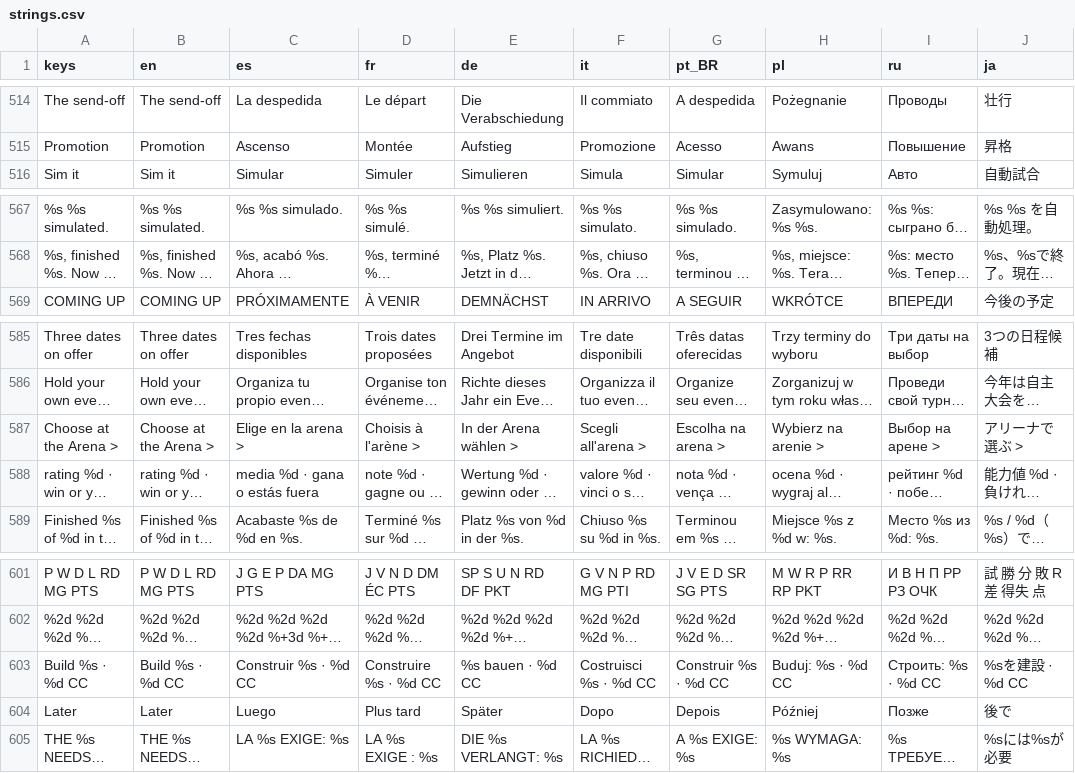
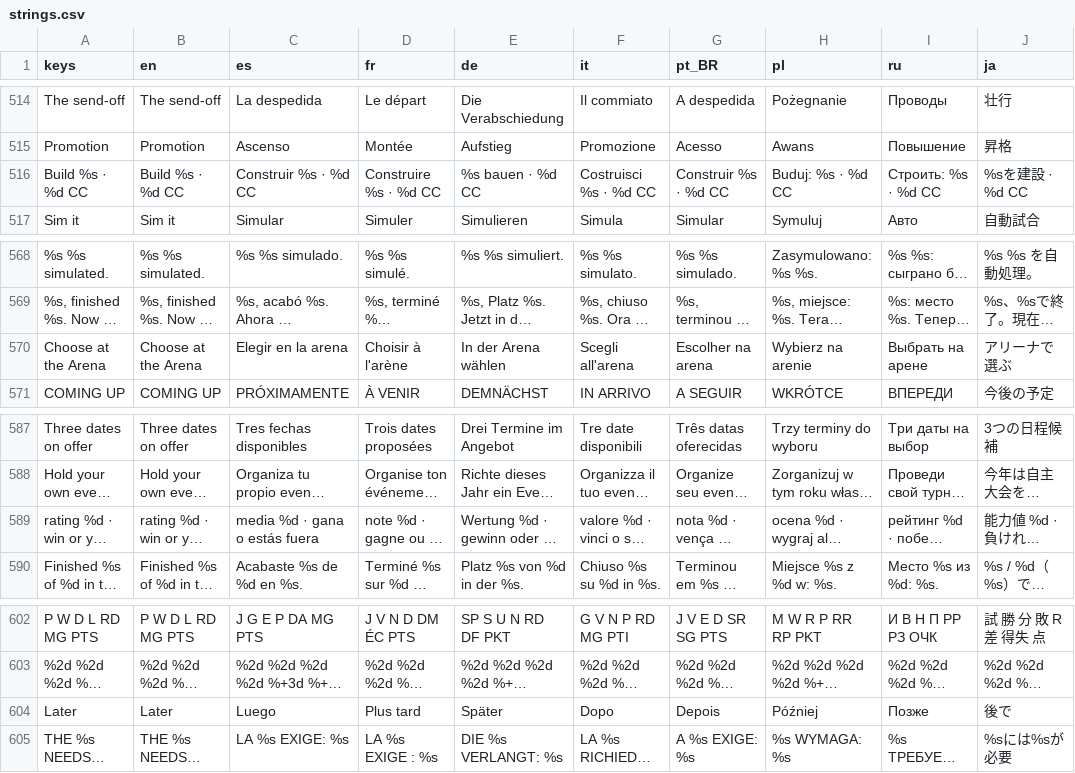
Before and after one commit to PeteMoe56/8bit-buhurt, a CSV file: locale/strings.csv, drawn as a sheet; only a part is shown, gaps mark what is left out; long unchanged cells end in …; removed rows and columns are numbered as before the commit, all else as after; the diff names each change by its address in the sheet, - before the commit and + after, or states it on an @@ line.

```diff
--- a/locale/strings.csv
+++ b/locale/strings.csv
@@ row 603 moved to row 516: Build %s · %d CC @@
+row 570: Choose at the Arena | Choose at the Arena | Elegir en la arena | Choisir à l'arène | In der Arena wählen | Scegli all'arena | Escolher na arena | Wybierz na arenie | Выбрать на арене | アリーナで選ぶ
-row 587: Choose at the Arena > | Choose at the Arena > | Elige en la arena > | Choisis à l'arène > | In der Arena wählen > | Scegli all'arena > | Escolha na arena > | Wybierz na arenie > | Выбор на арене > | アリーナで選ぶ >
```
Also changed, not shown: 3 other files.
